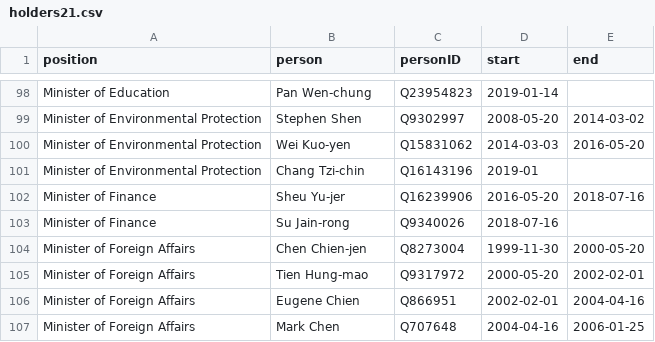
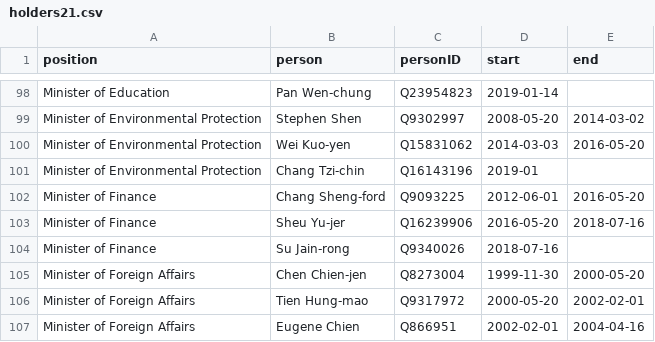
Before and after one commit to every-politician-scrapers/taiwan, a CSV file: html/holders21.csv, drawn as a sheet; only a part is shown, gaps mark what is left out; the shorter side is filled out with more unchanged rows; the diff names each change by its address in the sheet, - before the commit and + after, or states it on an @@ line.

```diff
--- a/html/holders21.csv
+++ b/html/holders21.csv
+row 102: Minister of Finance | Chang Sheng-ford | Q9093225 | 2012-06-01 | 2016-05-20
```
Also changed, not shown: html/bio.csv, html/predecessors.csv, 1 other file.
